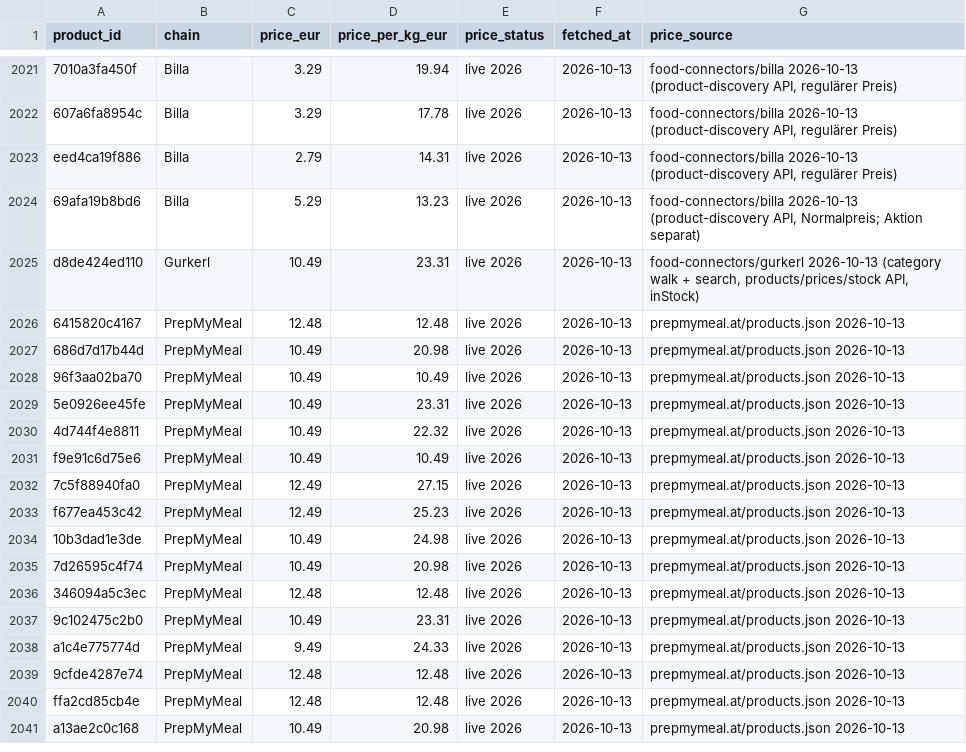
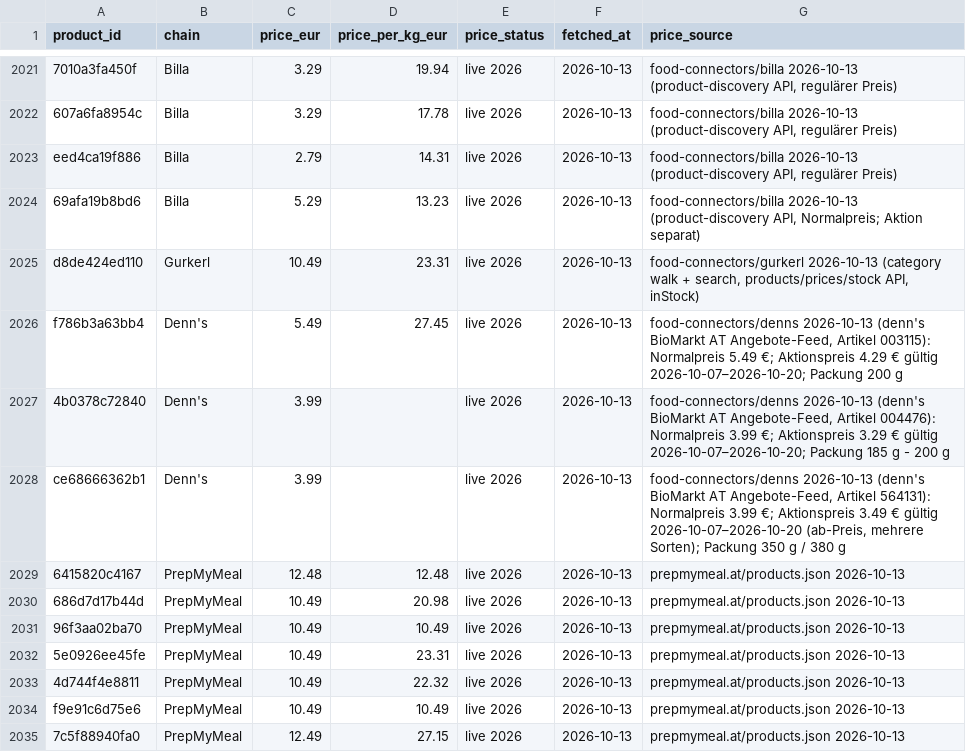
Before and after one commit to servas-ai/fertiggerichte-daten, a CSV file: data/prices.csv, drawn as a sheet; only a part is shown, gaps mark what is left out; the shorter side is filled out with more unchanged rows; the diff names each change by its address in the sheet, - before the commit and + after, or states it on an @@ line.

```diff
--- a/data/prices.csv
+++ b/data/prices.csv
+row 2026: f786b3a63bb4 | Denn's | 5.49 | 27.45 | live 2026 | 2026-10-13 | food-connectors/denns 2026-10-13 (denn's BioMarkt AT Angebote-Feed, Artikel 003115): Normalpreis 5.49 €; Aktionspreis 4.29 € gültig 2026-10-07–2026-10-20; Packung 200 g
+row 2027: 4b0378c72840 | Denn's | 3.99 |  | live 2026 | 2026-10-13 | food-connectors/denns 2026-10-13 (denn's BioMarkt AT Angebote-Feed, Artikel 004476): Normalpreis 3.99 €; Aktionspreis 3.29 € gültig 2026-10-07–2026-10-20; Packung 185 g - 200 g
+row 2028: ce68666362b1 | Denn's | 3.99 |  | live 2026 | 2026-10-13 | food-connectors/denns 2026-10-13 (denn's BioMarkt AT Angebote-Feed, Artikel 564131): Normalpreis 3.99 €; Aktionspreis 3.49 € gültig 2026-10-07–2026-10-20 (ab-Preis, mehrere Sorten); Packung 350 g / 380 g
```
Also changed, not shown: data/nutrition.csv, data/products.csv, 7 other files.
